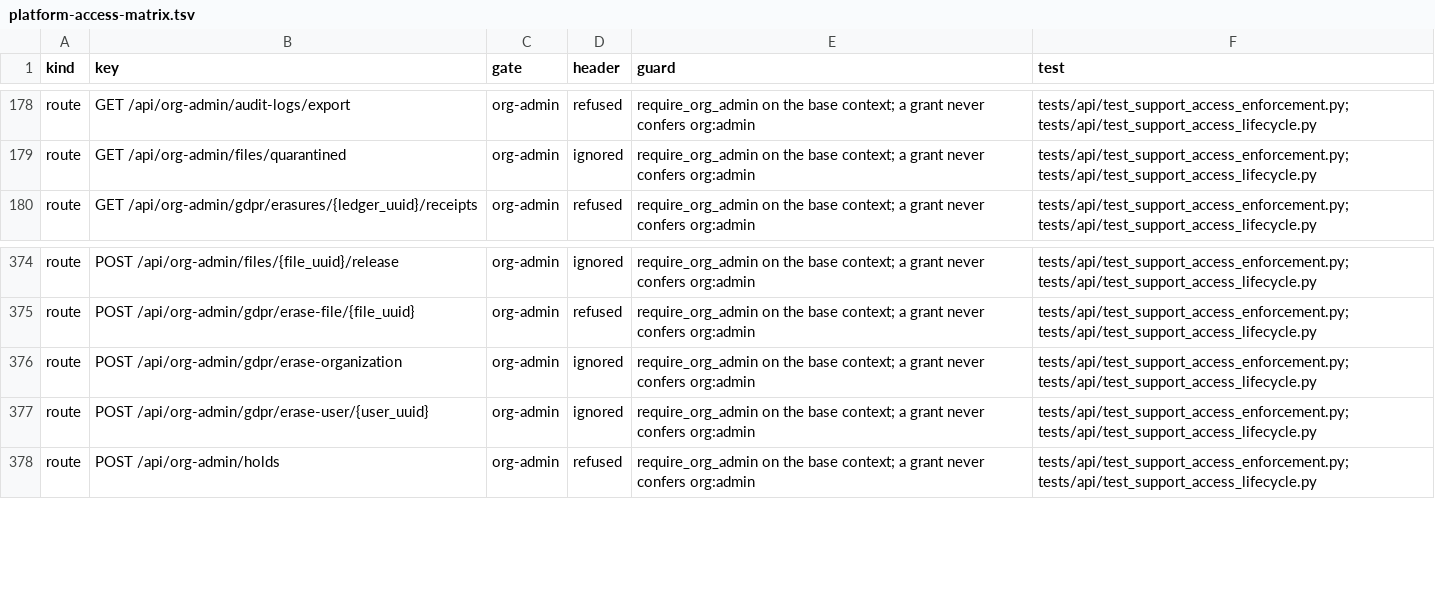
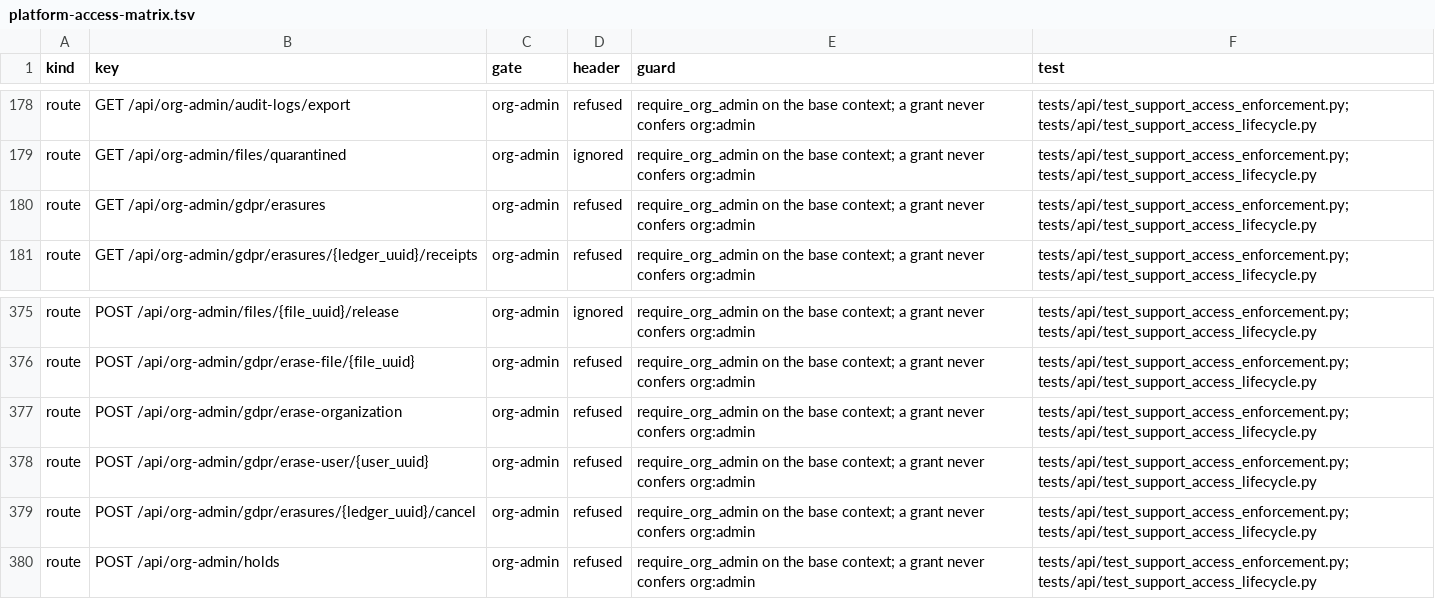
Before and after one commit to attevon-llc/OpenTranscribe, a TSV file: docs/security/platform-access-matrix.tsv, drawn as a sheet; only a part is shown, gaps mark what is left out.

Commit message:
feat(gdpr): org and member erasure is scheduled, re-authenticated and cancellable
POST /org-admin/gdpr/erase-user/{uuid} and /erase-organization no longer erase
at once. They take the caller's password or TOTP code in the body, record a
grace-period ledger entry and answer 202 with the request receipt; the executor
runs it after gdpr.org_member_erasure_delay_hours / gdpr.org_erasure_delay_hours
(default 72 h, 24-168, super_admin settings on /admin/self-erasure).
GET /org-admin/gdpr/erasures lists the open ones and
POST /org-admin/gdpr/erasures/{uuid}/cancel withdraws one before it runs (any
org admin of that organization; 409 once it is due). The routes move to
org_admin_erasure.py, which is refused under a support access grant.

scheduled_erasure_service gains schedule() and cancel() for every subject type;
the self-service request goes through them too. Each state change stages a
governance audit event in the outbox in the ledger change's transaction
(gdpr.erasure.scheduled, gdpr.erasure.cancelled,
gdpr.erasure.execution_started). No scheduled erasure may wait longer than
MAX_GDPR_SELF_ERASURE_GRACE_DAYS, the cap that keeps a delay plus one retry
inside the one-month Art. 12(3) deadline.

Registries: platform access matrix, OpenAPI snapshot, compliance-audit route
register (live cases now expect gdpr.erasure.scheduled), route-has-a-caller
(the list/cancel panel is a separate change), api-boundary baseline tightened.

```diff
--- a/docs/security/platform-access-matrix.tsv
+++ b/docs/security/platform-access-matrix.tsv
@@ -179,2 +179,3 @@ route	GET /api/org-admin/audit-logs/export	org-admin	refused	require_org_admin o
 route	GET /api/org-admin/files/quarantined	org-admin	ignored	require_org_admin on the base context; a grant never confers org:admin	tests/api/test_support_access_enforcement.py; tests/api/test_support_access_lifecycle.py
+route	GET /api/org-admin/gdpr/erasures	org-admin	refused	require_org_admin on the base context; a grant never confers org:admin	tests/api/test_support_access_enforcement.py; tests/api/test_support_access_lifecycle.py
 route	GET /api/org-admin/gdpr/erasures/{ledger_uuid}/receipts	org-admin	refused	require_org_admin on the base context; a grant never confers org:admin	tests/api/test_support_access_enforcement.py; tests/api/test_support_access_lifecycle.py
@@ -375,4 +376,5 @@ route	POST /api/org-admin/files/{file_uuid}/release	org-admin	ignored	require_or
 route	POST /api/org-admin/gdpr/erase-file/{file_uuid}	org-admin	refused	require_org_admin on the base context; a grant never confers org:admin	tests/api/test_support_access_enforcement.py; tests/api/test_support_access_lifecycle.py
-route	POST /api/org-admin/gdpr/erase-organization	org-admin	ignored	require_org_admin on the base context; a grant never confers org:admin	tests/api/test_support_access_enforcement.py; tests/api/test_support_access_lifecycle.py
-route	POST /api/org-admin/gdpr/erase-user/{user_uuid}	org-admin	ignored	require_org_admin on the base context; a grant never confers org:admin	tests/api/test_support_access_enforcement.py; tests/api/test_support_access_lifecycle.py
+route	POST /api/org-admin/gdpr/erase-organization	org-admin	refused	require_org_admin on the base context; a grant never confers org:admin	tests/api/test_support_access_enforcement.py; tests/api/test_support_access_lifecycle.py
+route	POST /api/org-admin/gdpr/erase-user/{user_uuid}	org-admin	refused	require_org_admin on the base context; a grant never confers org:admin	tests/api/test_support_access_enforcement.py; tests/api/test_support_access_lifecycle.py
+route	POST /api/org-admin/gdpr/erasures/{ledger_uuid}/cancel	org-admin	refused	require_org_admin on the base context; a grant never confers org:admin	tests/api/test_support_access_enforcement.py; tests/api/test_support_access_lifecycle.py
 route	POST /api/org-admin/holds	org-admin	refused	require_org_admin on the base context; a grant never confers org:admin	tests/api/test_support_access_enforcement.py; tests/api/test_support_access_lifecycle.py
```
Also changed, not shown: 19 other files.
